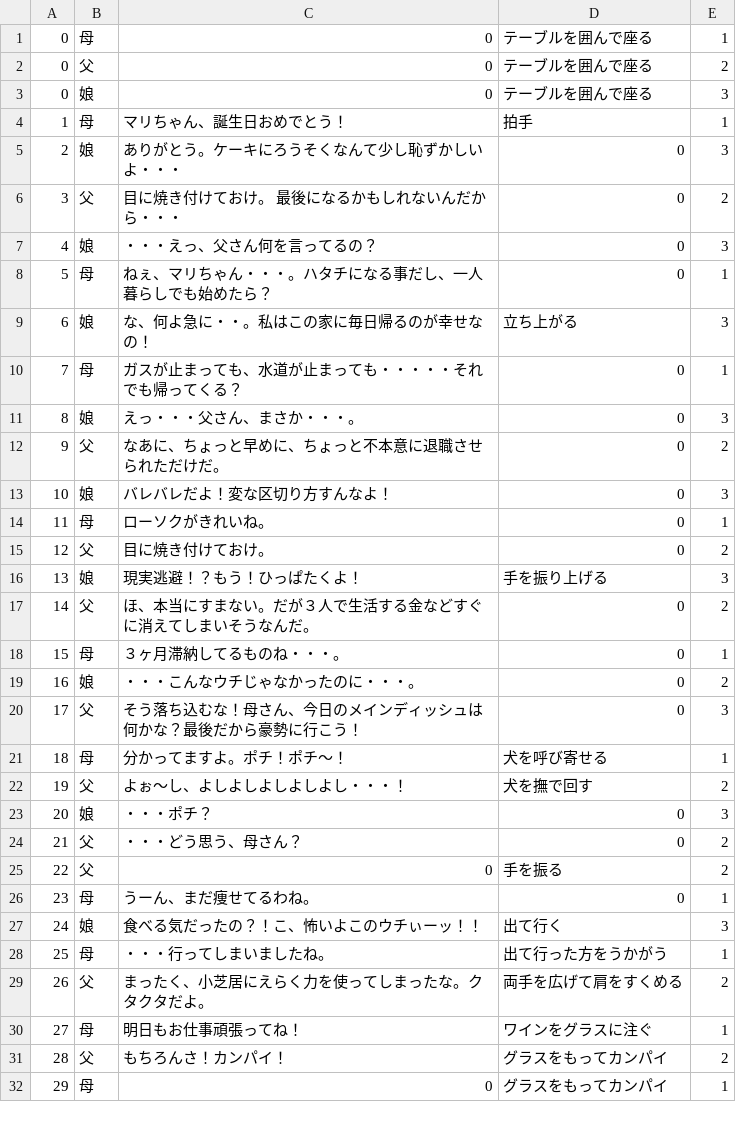
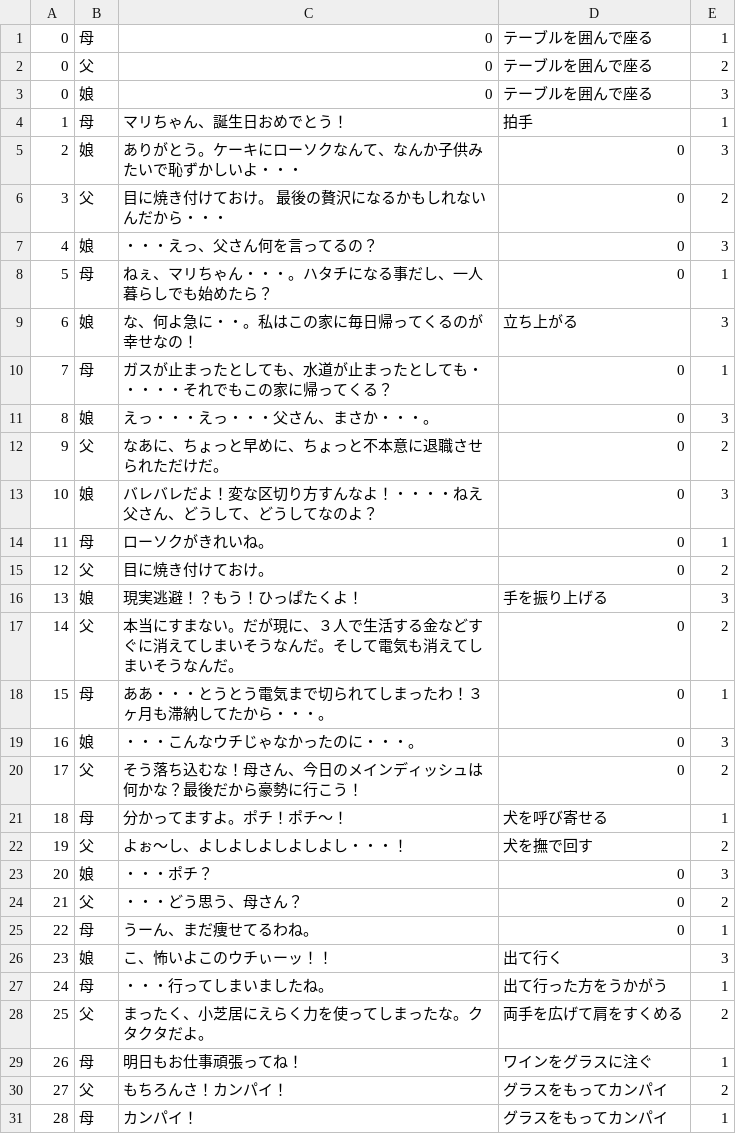
Before and after one commit to fuwamaki/dry-everglades-7373, a CSV file: daihon3.csv, drawn as a sheet; only a part is shown; the diff covers the shown part only.

```diff
--- a/daihon3.csv
+++ b/daihon3.csv
@@ -4,11 +4,11 @@
 1,母,マリちゃん、誕生日おめでとう！ ,拍手,1
-2,娘,ありがとう。ケーキにろうそくなんて少し恥ずかしいよ・・・ ,0,3
-3,父,目に焼き付けておけ。 最後になるかもしれないんだから・・・,0,2
+2,娘,ありがとう。ケーキにローソクなんて、なんか子供みたいで恥ずかしいよ・・・ ,0,3
+3,父,目に焼き付けておけ。 最後の贅沢になるかもしれないんだから・・・,0,2
 4,娘,・・・えっ、父さん何を言ってるの？ ,0,3
 5,母,ねぇ、マリちゃん・・・。ハタチになる事だし、一人暮らしでも始めたら？ ,0,1
-6,娘,な、何よ急に・・。私はこの家に毎日帰るのが幸せなの！,立ち上がる,3
-7,母,ガスが止まっても、水道が止まっても・・・・・それでも帰ってくる？ ,0,1
-8,娘,えっ・・・父さん、まさか・・・。 ,0,3
+6,娘,な、何よ急に・・。私はこの家に毎日帰ってくるのが幸せなの！,立ち上がる,3
+7,母,ガスが止まったとしても、水道が止まったとしても・・・・・それでもこの家に帰ってくる？ ,0,1
+8,娘,えっ・・・えっ・・・父さん、まさか・・・。 ,0,3
 9,父,なあに、ちょっと早めに、ちょっと不本意に退職させられただけだ。 ,0,2
-10,娘,バレバレだよ！変な区切り方すんなよ！ ,0,3
+10,娘,バレバレだよ！変な区切り方すんなよ！・・・・ねえ父さん、どうして、どうしてなのよ？ ,0,3
 11,母,ローソクがきれいね。 ,0,1
@@ -16,6 +16,6 @@
 13,娘,現実逃避！？もう！ひっぱたくよ！,手を振り上げる,3
-14,父,ほ、本当にすまない。だが３人で生活する金などすぐに消えてしまいそうなんだ。,0,2
-15,母,３ヶ月滞納してるものね・・・。 ,0,1
-16,娘,・・・こんなウチじゃなかったのに・・・。,0,2
-17,父,そう落ち込むな！母さん、今日のメインディッシュは何かな？最後だから豪勢に行こう！ ,0,3
+14,父,本当にすまない。だが現に、３人で生活する金などすぐに消えてしまいそうなんだ。そして電気も消えてしまいそうなんだ。 ,0,2
+15,母,ああ・・・とうとう電気まで切られてしまったわ！３ヶ月も滞納してたから・・・。 ,0,1
+16,娘,・・・こんなウチじゃなかったのに・・・。,0,3
+17,父,そう落ち込むな！母さん、今日のメインディッシュは何かな？最後だから豪勢に行こう！ ,0,2
 18,母,分かってますよ。ポチ！ポチ〜！,犬を呼び寄せる,1
@@ -24,9 +24,8 @@
 21,父,・・・どう思う、母さん？,0,2
-22,父,0,手を振る,2
-23,母,うーん、まだ痩せてるわね。,0,1
-24,娘,食べる気だったの？！こ、怖いよこのウチぃーッ！！,出て行く,3
-25,母,・・・行ってしまいましたね。,出て行った方をうかがう,1
-26,父,まったく、小芝居にえらく力を使ってしまったな。クタクタだよ。,両手を広げて肩をすくめる,2
-27,母,明日もお仕事頑張ってね！,ワインをグラスに注ぐ,1
-28,父,もちろんさ！カンパイ！,グラスをもってカンパイ,2
-29,母,0,グラスをもってカンパイ,1
+22,母,うーん、まだ痩せてるわね。,0,1
+23,娘,こ、怖いよこのウチぃーッ！！,出て行く,3
+24,母,・・・行ってしまいましたね。,出て行った方をうかがう,1
+25,父,まったく、小芝居にえらく力を使ってしまったな。クタクタだよ。,両手を広げて肩をすくめる,2
+26,母,明日もお仕事頑張ってね！,ワインをグラスに注ぐ,1
+27,父,もちろんさ！カンパイ！,グラスをもってカンパイ,2
+28,母,カンパイ！,グラスをもってカンパイ,1
```
Also changed, not shown: 2 added rows, 3 removed rows and 11 edited cells elsewhere in this file, 1 other file.
